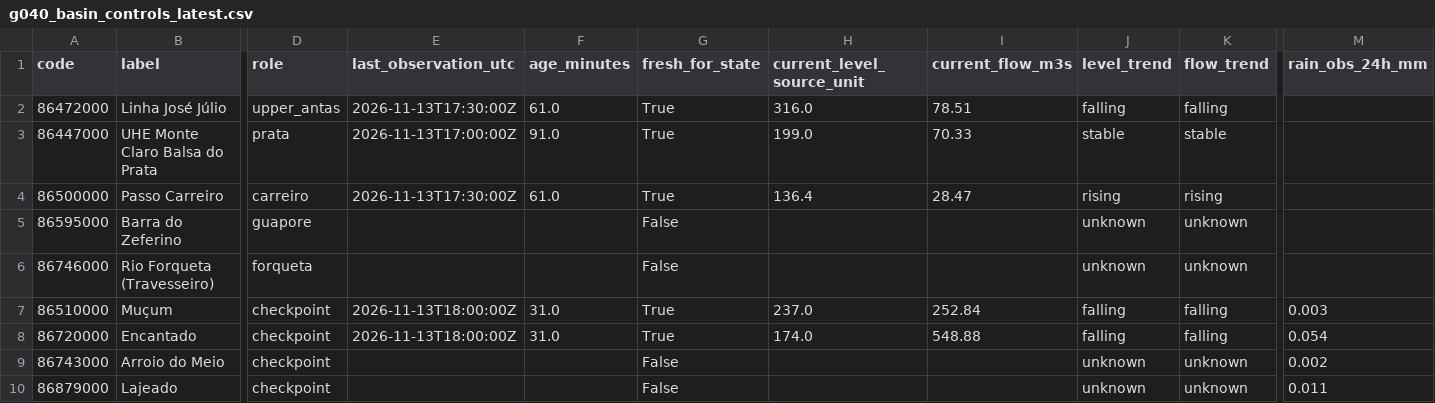
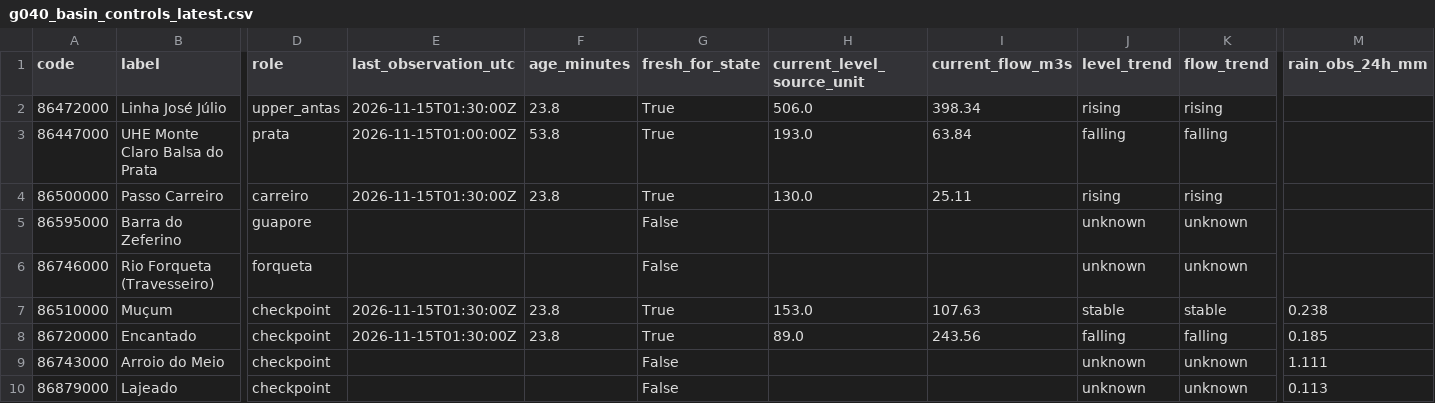
Before and after one commit to previne-taquari-antas/Previne-Taquari-Antas---Redes-Neurais, a CSV file: assets/data/hec_hms_g040_full_basin/g040_basin_controls_latest.csv, drawn as a sheet; only a part is shown, gaps mark what is left out; the diff covers the shown part only; the diff names each change by its address in the sheet, - before the commit and + after, or states it on an @@ line.

```diff
--- a/assets/data/hec_hms_g040_full_basin/g040_basin_controls_latest.csv
+++ b/assets/data/hec_hms_g040_full_basin/g040_basin_controls_latest.csv
-E2 (last_observation_utc): 2026-11-13T17:30:00Z
+E2 (last_observation_utc): 2026-11-15T01:30:00Z
-F2 (age_minutes): 61.0
+F2 (age_minutes): 23.8
-H2 (current_level_source_unit): 316.0
+H2 (current_level_source_unit): 506.0
-I2 (current_flow_m3s): 78.51
+I2 (current_flow_m3s): 398.34
-J2 (level_trend): falling
+J2 (level_trend): rising
-K2 (flow_trend): falling
+K2 (flow_trend): rising
-E3 (last_observation_utc): 2026-11-13T17:00:00Z
+E3 (last_observation_utc): 2026-11-15T01:00:00Z
-F3 (age_minutes): 91.0
+F3 (age_minutes): 53.8
-H3 (current_level_source_unit): 199.0
+H3 (current_level_source_unit): 193.0
-I3 (current_flow_m3s): 70.33
+I3 (current_flow_m3s): 63.84
-J3 (level_trend): stable
+J3 (level_trend): falling
-K3 (flow_trend): stable
+K3 (flow_trend): falling
-E4 (last_observation_utc): 2026-11-13T17:30:00Z
+E4 (last_observation_utc): 2026-11-15T01:30:00Z
-F4 (age_minutes): 61.0
+F4 (age_minutes): 23.8
-H4 (current_level_source_unit): 136.4
+H4 (current_level_source_unit): 130.0
-I4 (current_flow_m3s): 28.47
+I4 (current_flow_m3s): 25.11
-E7:E8 (last_observation_utc): 2026-11-13T18:00:00Z
+E7:E8 (last_observation_utc): 2026-11-15T01:30:00Z
-F7:F8 (age_minutes): 31.0
+F7:F8 (age_minutes): 23.8
-H7 (current_level_source_unit): 237.0
+H7 (current_level_source_unit): 153.0
-I7 (current_flow_m3s): 252.84
+I7 (current_flow_m3s): 107.63
-J7 (level_trend): falling
+J7 (level_trend): stable
-K7 (flow_trend): falling
+K7 (flow_trend): stable
-M7 (rain_obs_24h_mm): 0.003
+M7 (rain_obs_24h_mm): 0.238
-H8 (current_level_source_unit): 174.0
+H8 (current_level_source_unit): 89.0
-I8 (current_flow_m3s): 548.88
+I8 (current_flow_m3s): 243.56
-M8 (rain_obs_24h_mm): 0.054
+M8 (rain_obs_24h_mm): 0.185
-M9 (rain_obs_24h_mm): 0.002
+M9 (rain_obs_24h_mm): 1.111
-M10 (rain_obs_24h_mm): 0.011
+M10 (rain_obs_24h_mm): 0.113
```
Also changed, not shown: 15 edited cells elsewhere in this file, assets/data/hec_hms_g040_full_basin/g040_basin_network_latest.csv, assets/data/hec_hms_g040_full_basin/g040_ecmwf_buffer_hourly.csv, 3 other files.
